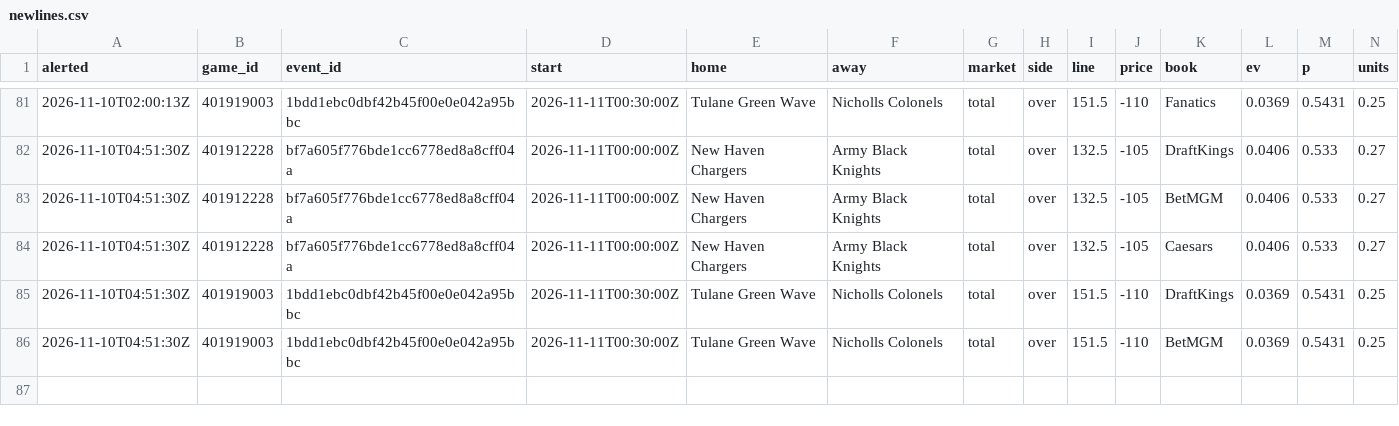
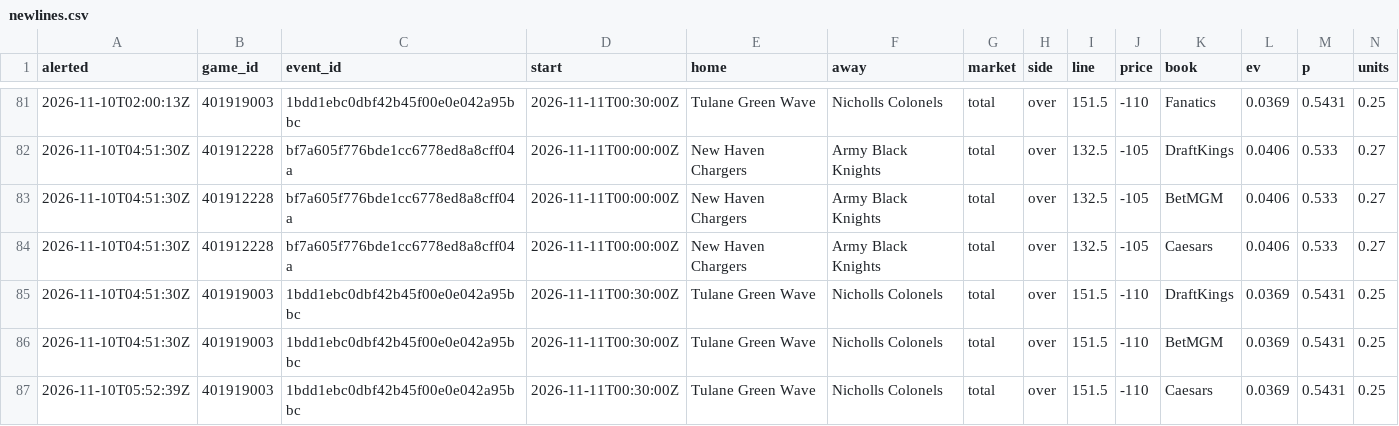
Before and after one commit to psturo77/cbb-data, a CSV file: steam/newlines.csv, drawn as a sheet; only a part is shown, gaps mark what is left out; rows hold the shown columns only; the diff names each change by its address in the sheet, - before the commit and + after, or states it on an @@ line.

```diff
--- a/steam/newlines.csv
+++ b/steam/newlines.csv
+row 87: 2026-11-10T05:52:39Z | 401919003 | 1bdd1ebc0dbf42b45f00e0e042a95bbc | 2026-11-11T00:30:00Z | Tulane Green Wave | Nicholls Colonels | total | over | 151.5 | -110 | Caesars | 0.0369 | 0.5431 | 0.25
```
